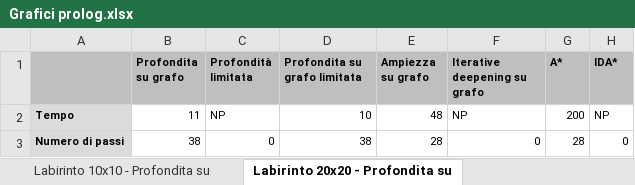
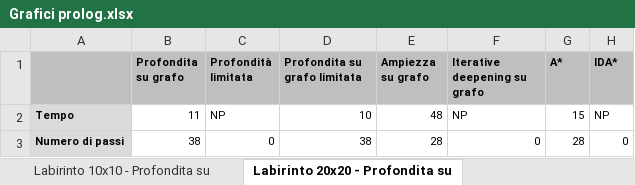
Before and after one commit to gianitobia/Esercizi-IA-Lab, an Excel workbook: PROGETTO_PROLOG/Grafici prolog.xlsx, sheet Labirinto 20x20 - Profondita su, drawn as a sheet; values as stored, in another font and other column widths than the file's, no borders; charts and pictures not drawn; the diff names each change by its address in the sheet, - before the commit and + after, or states it on an @@ line.

```diff
--- a/PROGETTO_PROLOG/Grafici prolog.xlsx (sheet Labirinto 20x20 - Profondita su)
+++ b/PROGETTO_PROLOG/Grafici prolog.xlsx (sheet Labirinto 20x20 - Profondita su)
-G2 (A*): 200
+G2 (A*): 15
```
Also changed, not shown: sheet Labirinto 10x10 - Profondita su, sheet Mondo blocchi 1 - Profondita su, charts or pictures, 21 other files.
